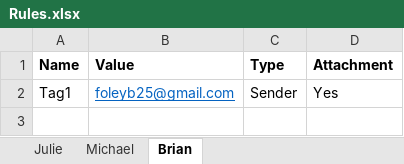
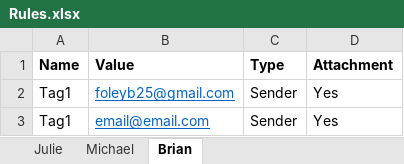
Before and after one commit to 201019-UiPath/Jewlz-TheBoyz-PlaylistAutomation-P2, an Excel workbook: Rules.xlsx, sheet Brian, drawn as a sheet; values as stored, in another font and other column widths than the file's, no borders; the diff names each change by its address in the sheet, - before the commit and + after, or states it on an @@ line.

Commit message:
Test

```diff
--- a/Rules.xlsx (sheet Brian)
+++ b/Rules.xlsx (sheet Brian)
+row 3: Tag1 | email@email.com | Sender | Yes
```
